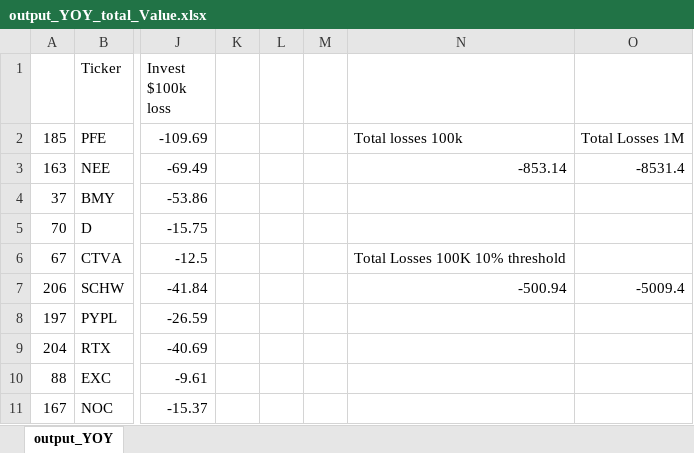
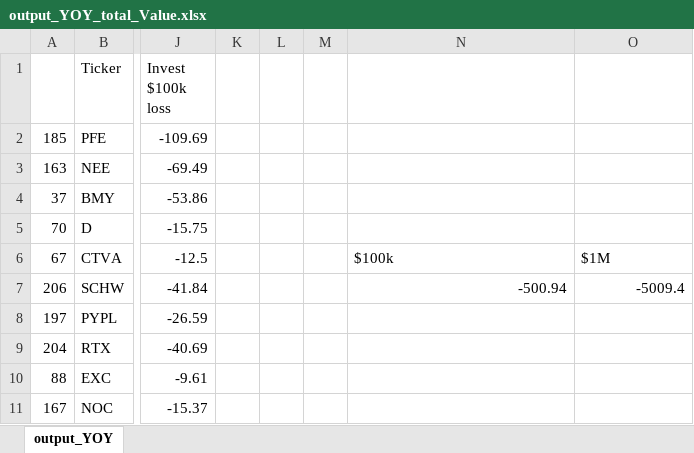
Before and after one commit to tjpapenfuss/alpaca_api, an Excel workbook: yfinance/output_YOY_total_Value.xlsx, sheet output_YOY, drawn as a sheet; only a part is shown, gaps mark what is left out; values as stored, in another font and other column widths than the file's, no borders; the diff names each change by its address in the sheet, - before the commit and + after, or states it on an @@ line.

Commit message:
finalized the MoM and YoY excel sheets.

```diff
--- a/yfinance/output_YOY_total_Value.xlsx (sheet output_YOY)
+++ b/yfinance/output_YOY_total_Value.xlsx (sheet output_YOY)
-N2: Total losses 100k
+N2: (empty)
-O2: Total Losses 1M
+O2: (empty)
-N3: -853.14
+N3: (empty)
-O3: -8531.4
+O3: (empty)
-N6: Total Losses 100K 10% threshold
+N6: $100k
-O6: (empty)
+O6: $1M
```
Also changed, not shown: 2 other files.
